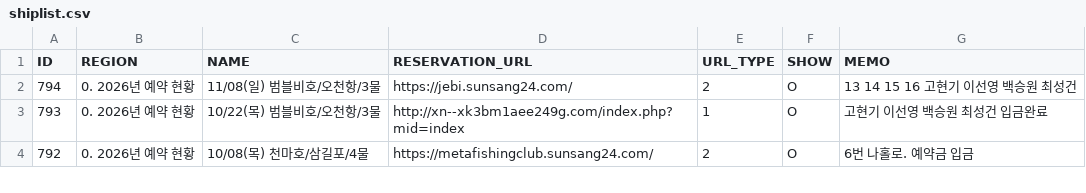
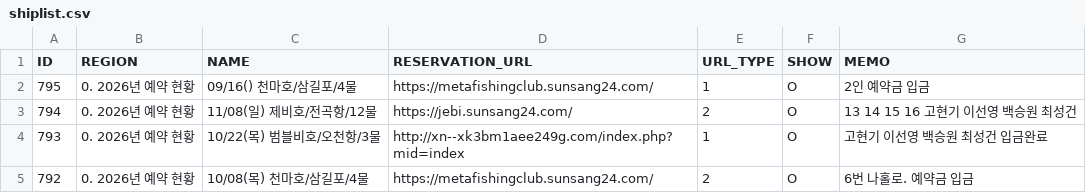
Before and after one commit to seong-geon-choi/ship, a CSV file: shiplist.csv, drawn as a sheet; only a part is shown.

Commit message:
배 목록 업데이트

```diff
--- a/shiplist.csv
+++ b/shiplist.csv
@@ -1,3 +1,4 @@
 ID,REGION,NAME,RESERVATION_URL,URL_TYPE,SHOW,MEMO
-794,0. 2026년 예약 현황,11/08(일) 범블비호/오천항/3물,https://jebi.sunsang24.com/,2,O,13 14 15 16 고현기 이선영 백승원 최성건
+795,0. 2026년 예약 현황,09/16() 천마호/삼길포/4물,https://metafishingclub.sunsang24.com/,1,O,2인 예약금 입금
+794,0. 2026년 예약 현황,11/08(일) 제비호/전곡항/12물,https://jebi.sunsang24.com/,2,O,13 14 15 16 고현기 이선영 백승원 최성건
 793,0. 2026년 예약 현황,10/22(목) 범블비호/오천항/3물,http://xn--xk3bm1aee249g.com/index.php?mid=index,1,O,고현기 이선영 백승원 최성건  입금완료
```
